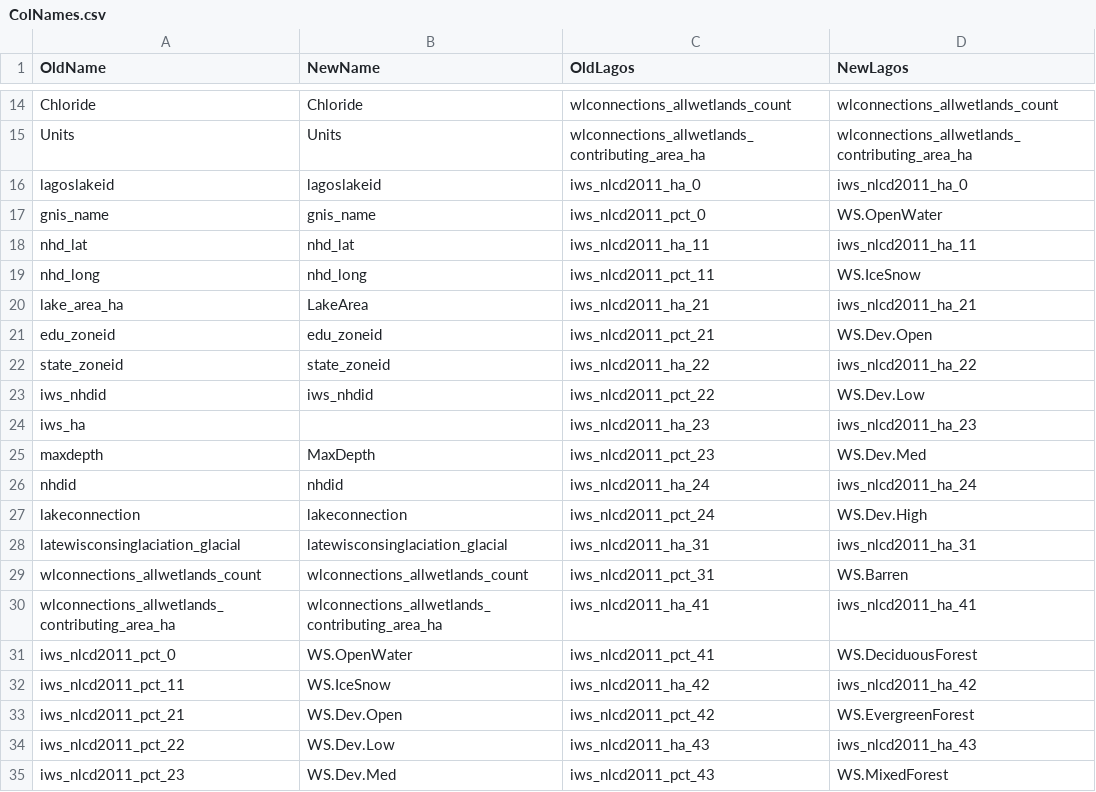
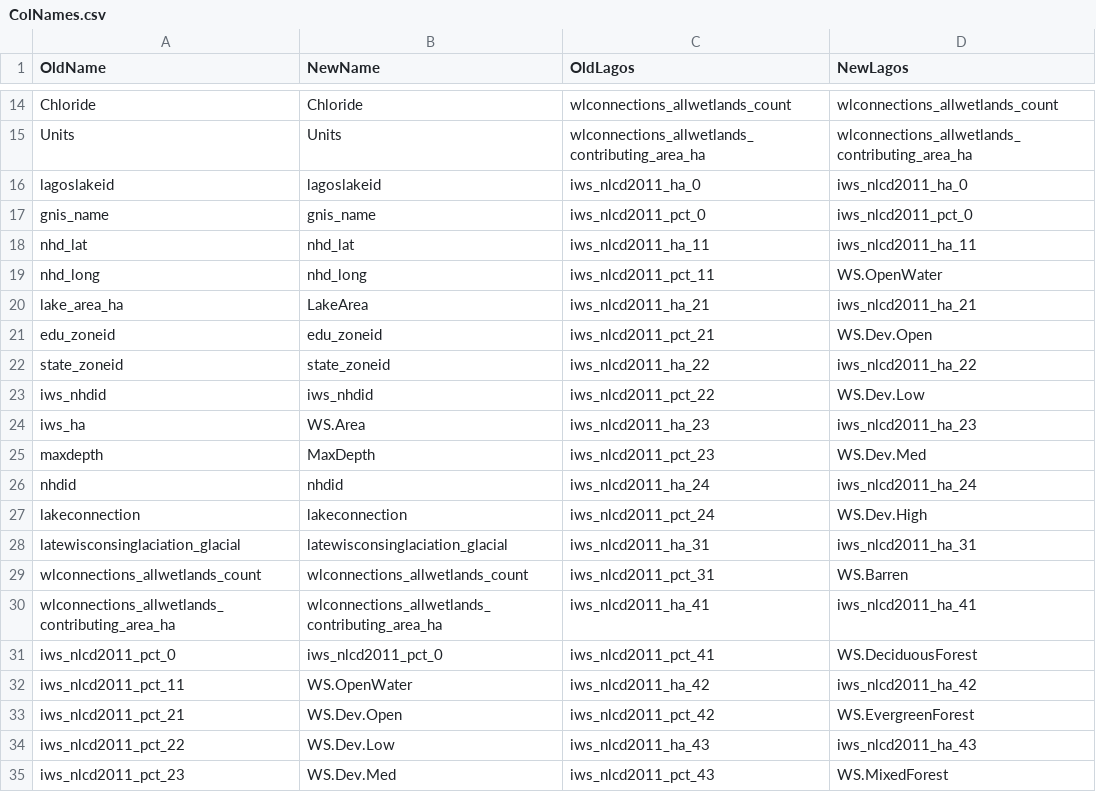
Before and after one commit to nskaff/gleon_predict_salt, a CSV file: LAGOS_prediction/ColNames.csv, drawn as a sheet; only a part is shown, gaps mark what is left out.

```diff
--- a/LAGOS_prediction/ColNames.csv
+++ b/LAGOS_prediction/ColNames.csv
@@ -16,5 +16,5 @@ Units,Units,wlconnections_allwetlands_contributing_area_ha,wlconnections_allwetl
 lagoslakeid,lagoslakeid,iws_nlcd2011_ha_0,iws_nlcd2011_ha_0
-gnis_name,gnis_name,iws_nlcd2011_pct_0,WS.OpenWater
+gnis_name,gnis_name,iws_nlcd2011_pct_0,iws_nlcd2011_pct_0
 nhd_lat,nhd_lat,iws_nlcd2011_ha_11,iws_nlcd2011_ha_11
-nhd_long,nhd_long,iws_nlcd2011_pct_11,WS.IceSnow
+nhd_long,nhd_long,iws_nlcd2011_pct_11,WS.OpenWater
 lake_area_ha,LakeArea,iws_nlcd2011_ha_21,iws_nlcd2011_ha_21
@@ -23,3 +23,3 @@ state_zoneid,state_zoneid,iws_nlcd2011_ha_22,iws_nlcd2011_ha_22
 iws_nhdid,iws_nhdid,iws_nlcd2011_pct_22,WS.Dev.Low
-iws_ha,,iws_nlcd2011_ha_23,iws_nlcd2011_ha_23
+iws_ha,WS.Area,iws_nlcd2011_ha_23,iws_nlcd2011_ha_23
 maxdepth,MaxDepth,iws_nlcd2011_pct_23,WS.Dev.Med
@@ -30,4 +30,4 @@ wlconnections_allwetlands_count,wlconnections_allwetlands_count,iws_nlcd2011_pct
 wlconnections_allwetlands_contributing_area_ha,wlconnections_allwetlands_contributing_area_ha,iws_nlcd2011_ha_41,iws_nlcd2011_ha_41
-iws_nlcd2011_pct_0,WS.OpenWater,iws_nlcd2011_pct_41,WS.DeciduousForest
-iws_nlcd2011_pct_11,WS.IceSnow,iws_nlcd2011_ha_42,iws_nlcd2011_ha_42
+iws_nlcd2011_pct_0,iws_nlcd2011_pct_0,iws_nlcd2011_pct_41,WS.DeciduousForest
+iws_nlcd2011_pct_11,WS.OpenWater,iws_nlcd2011_ha_42,iws_nlcd2011_ha_42
 iws_nlcd2011_pct_21,WS.Dev.Open,iws_nlcd2011_pct_42,WS.EvergreenForest
```
Also changed, not shown: 19 other files.
